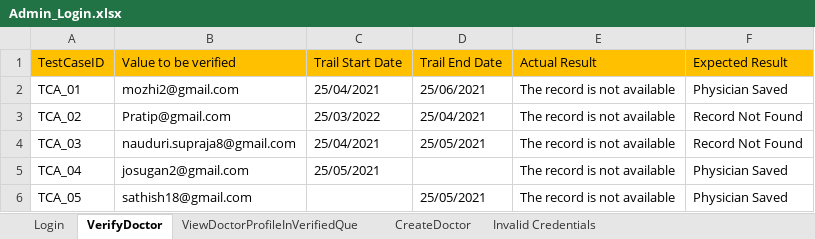
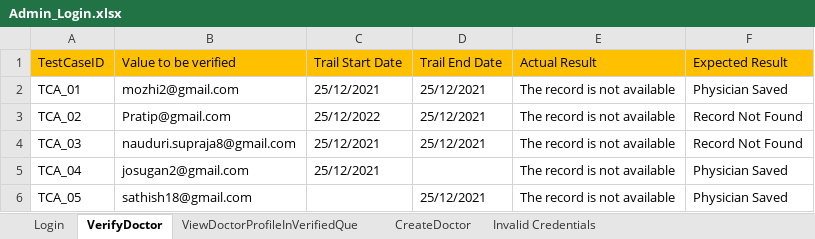
Before and after one commit to supraja1996/EzScheduler, an Excel workbook: inputFiles/Admin_Login.xlsx, sheet VerifyDoctor, drawn as a sheet; values as stored, in another font and other column widths than the file's, no borders; the diff names each change by its address in the sheet, - before the commit and + after, or states it on an @@ line.

```diff
--- a/inputFiles/Admin_Login.xlsx (sheet VerifyDoctor)
+++ b/inputFiles/Admin_Login.xlsx (sheet VerifyDoctor)
-C2 (Trail Start Date): 25/04/2021
+C2 (Trail Start Date): 25/12/2021
-D2 (Trail End Date): 25/06/2021
+D2 (Trail End Date): 25/12/2021
-C3 (Trail Start Date): 25/03/2022
+C3 (Trail Start Date): 25/12/2022
-D3 (Trail End Date): 25/04/2021
+D3 (Trail End Date): 25/12/2021
-C4 (Trail Start Date): 25/04/2021
+C4 (Trail Start Date): 25/12/2021
-D4 (Trail End Date): 25/05/2021
+D4 (Trail End Date): 25/12/2021
-C5 (Trail Start Date): 25/05/2021
+C5 (Trail Start Date): 25/12/2021
-D6 (Trail End Date): 25/05/2021
+D6 (Trail End Date): 25/12/2021
```
Also changed, not shown: 5 other files.
